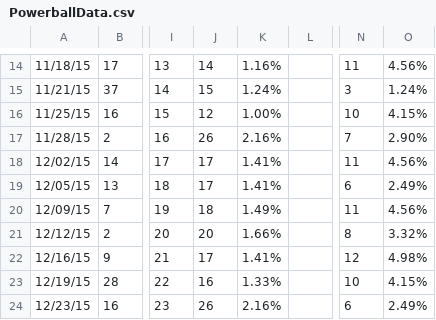
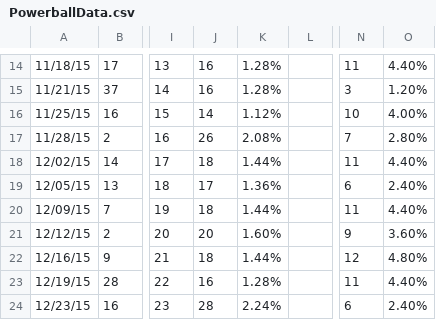
Before and after one commit to Domination7/lottery-data-analysis, a CSV file: PowerballData.csv, drawn as a sheet; only a part is shown, gaps mark what is left out; the diff covers the shown part only; the diff names each change by its address in the sheet, - before the commit and + after, or states it on an @@ line.

```diff
--- a/PowerballData.csv
+++ b/PowerballData.csv
-J14: 14
+J14: 16
-K14: 1.16%
+K14: 1.28%
-O14: 4.56%
+O14: 4.40%
-J15: 15
+J15: 16
-K15: 1.24%
+K15: 1.28%
-O15: 1.24%
+O15: 1.20%
-J16: 12
+J16: 14
-K16: 1.00%
+K16: 1.12%
-O16: 4.15%
+O16: 4.00%
-K17: 2.16%
+K17: 2.08%
-O17: 2.90%
+O17: 2.80%
-J18: 17
+J18: 18
-K18: 1.41%
+K18: 1.44%
-O18: 4.56%
+O18: 4.40%
-K19: 1.41%
+K19: 1.36%
-O19: 2.49%
+O19: 2.40%
-K20: 1.49%
+K20: 1.44%
-O20: 4.56%
+O20: 4.40%
-K21: 1.66%
+K21: 1.60%
-N21: 8
+N21: 9
-O21: 3.32%
+O21: 3.60%
-J22: 17
+J22: 18
-K22: 1.41%
+K22: 1.44%
-O22: 4.98%
+O22: 4.80%
-K23: 1.33%
+K23: 1.28%
-N23: 10
+N23: 11
-O23: 4.15%
+O23: 4.40%
-J24: 26
+J24: 28
-K24: 2.16%
+K24: 2.24%
-O24: 2.49%
+O24: 2.40%
```
Also changed, not shown: 9 added rows and 104 edited cells elsewhere in this file.
